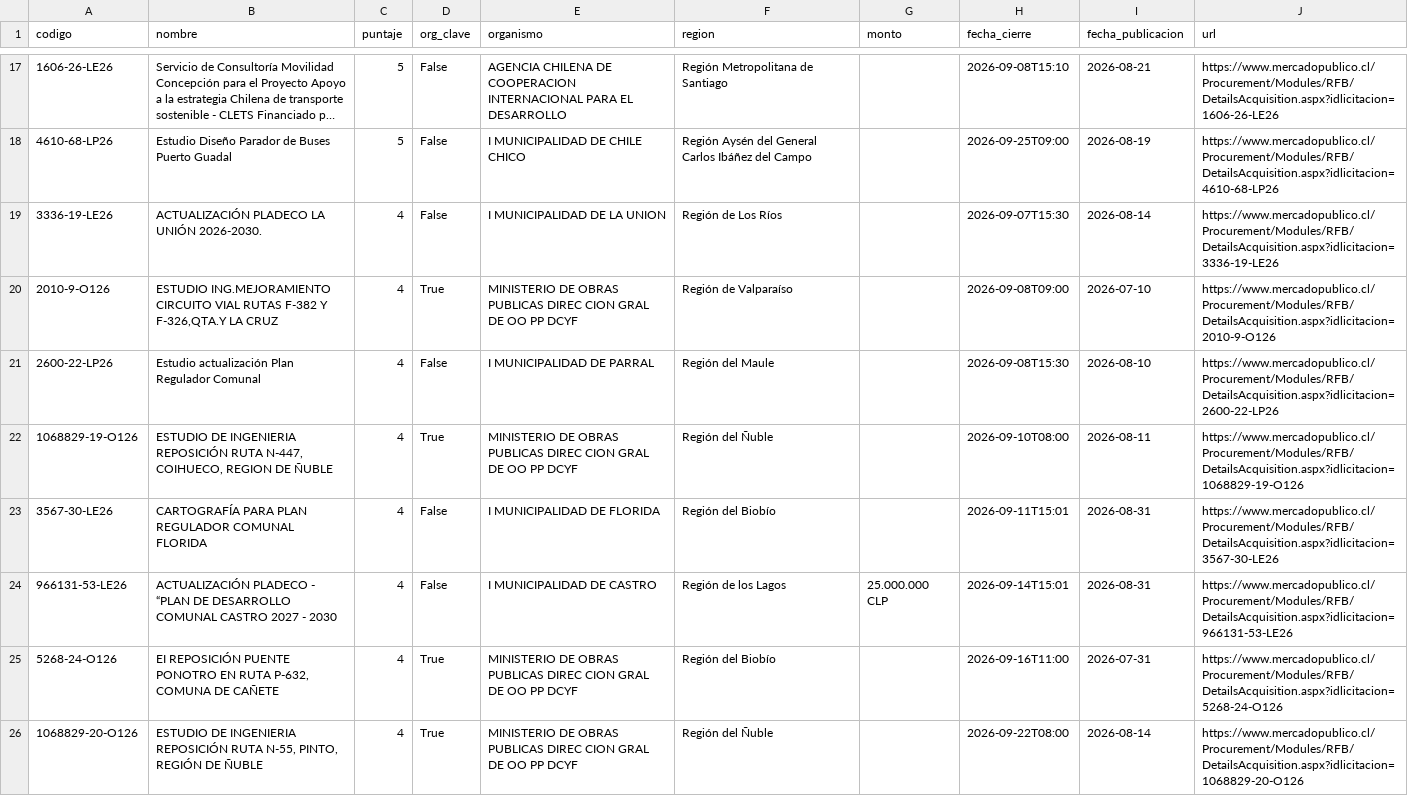
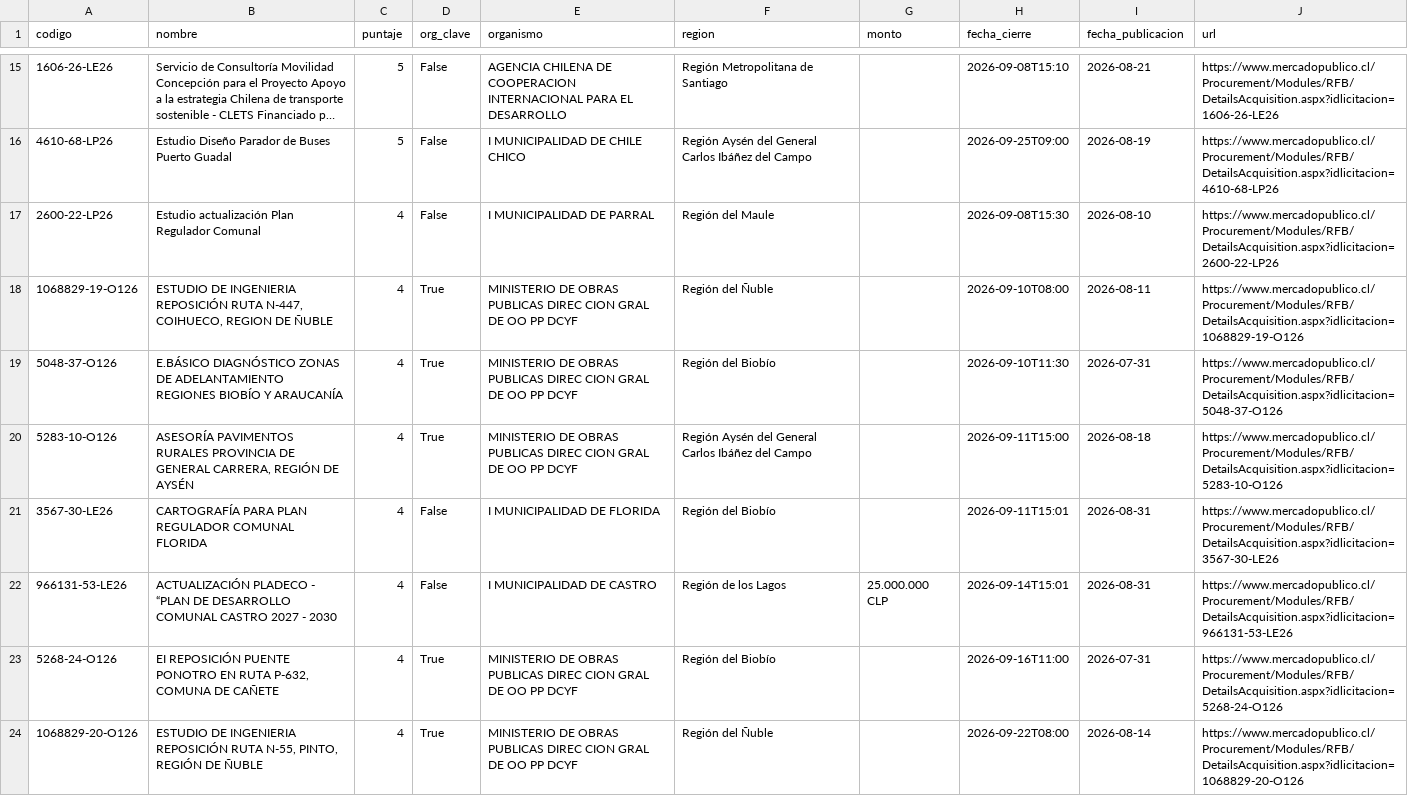
Before and after one commit to romedinag-tech/licitaciones, a CSV file: data/resultados.csv, drawn as a sheet; only a part is shown, gaps mark what is left out; long unchanged cells end in …; the diff covers the shown part only.

```diff
--- a/data/resultados.csv
+++ b/data/resultados.csv
@@ -18,6 +16,6 @@
 4610-68-LP26,Estudio Diseño Parador de Buses Puerto Guadal,5,False,I MUNICIPALIDAD DE CHILE CHICO,Región Aysén del General Carlos Ibáñez del Campo,,2026-09-25T09:00,2026-08-19,https://www.mercadopublico.cl/Procurement/Modules/RFB/DetailsAcquisition.aspx?idlicitacion=4610-68-LP26
-3336-19-LE26,ACTUALIZACIÓN PLADECO LA UNIÓN 2026-2030.,4,False,I MUNICIPALIDAD DE LA UNION,Región de Los Ríos,,2026-09-07T15:30,2026-08-14,https://www.mercadopublico.cl/Procurement/Modules/RFB/DetailsAcquisition.aspx?idlicitacion=3336-19-LE26
-2010-9-O126,"ESTUDIO ING.MEJORAMIENTO CIRCUITO VIAL RUTAS F-382 Y F-326,QTA.Y LA CRUZ",4,True,MINISTERIO DE OBRAS PUBLICAS DIREC CION GRAL DE OO PP DCYF,Región de Valparaíso ,,2026-09-08T09:00,2026-07-10,https://www.mercadopublico.cl/Procurement/Modules/RFB/DetailsAcquisition.aspx?idlicitacion=2010-9-O126
 2600-22-LP26,Estudio actualización Plan Regulador Comunal,4,False,I MUNICIPALIDAD DE PARRAL,Región del Maule ,,2026-09-08T15:30,2026-08-10,https://www.mercadopublico.cl/Procurement/Modules/RFB/DetailsAcquisition.aspx?idlicitacion=2600-22-LP26
 1068829-19-O126,"ESTUDIO DE INGENIERIA REPOSICIÓN RUTA N-447, COIHUECO, REGION DE ÑUBLE",4,True,MINISTERIO DE OBRAS PUBLICAS DIREC CION GRAL DE OO PP DCYF,Región del Ñuble,,2026-09-10T08:00,2026-08-11,https://www.mercadopublico.cl/Procurement/Modules/RFB/DetailsAcquisition.aspx?idlicitacion=1068829-19-O126
+5048-37-O126,E.BÁSICO DIAGNÓSTICO ZONAS DE ADELANTAMIENTO REGIONES BIOBÍO Y ARAUCANÍA,4,True,MINISTERIO DE OBRAS PUBLICAS DIREC CION GRAL DE OO PP DCYF,Región del Biobío ,,2026-09-10T11:30,2026-07-31,https://www.mercadopublico.cl/Procurement/Modules/RFB/DetailsAcquisition.aspx?idlicitacion=5048-37-O126
+5283-10-O126,"ASESORÍA PAVIMENTOS RURALES PROVINCIA DE GENERAL CARRERA, REGIÓN DE AYSÉN",4,True,MINISTERIO DE OBRAS PUBLICAS DIREC CION GRAL DE OO PP DCYF,Región Aysén del General Carlos Ibáñez del Campo,,2026-09-11T15:00,2026-08-18,https://www.mercadopublico.cl/Procurement/Modules/RFB/DetailsAcquisition.aspx?idlicitacion=5283-10-O126
 3567-30-LE26,CARTOGRAFÍA PARA PLAN REGULADOR COMUNAL FLORIDA,4,False,I MUNICIPALIDAD DE FLORIDA,Región del Biobío ,,2026-09-11T15:01,2026-08-31,https://www.mercadopublico.cl/Procurement/Modules/RFB/DetailsAcquisition.aspx?idlicitacion=3567-30-LE26
```
Also changed, not shown: 5 added rows and 3 removed rows elsewhere in this file, 2 other files.
